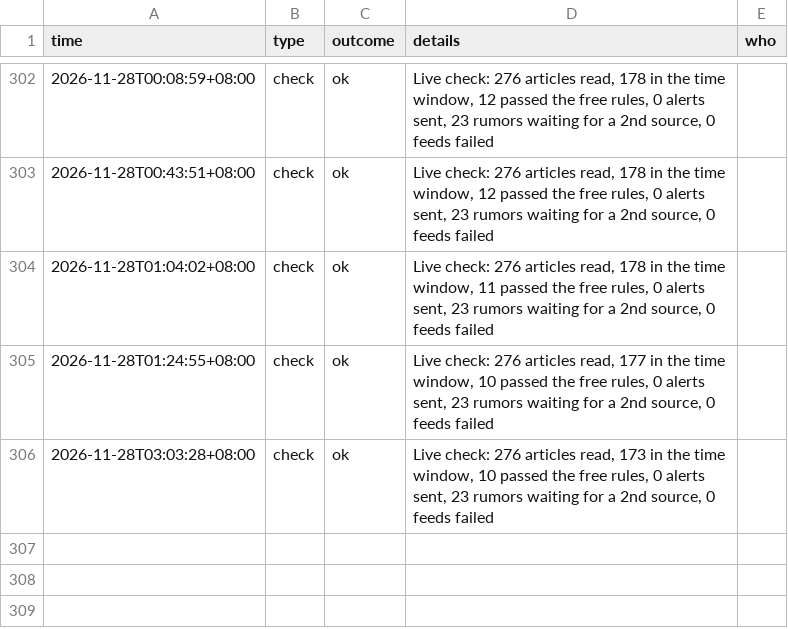
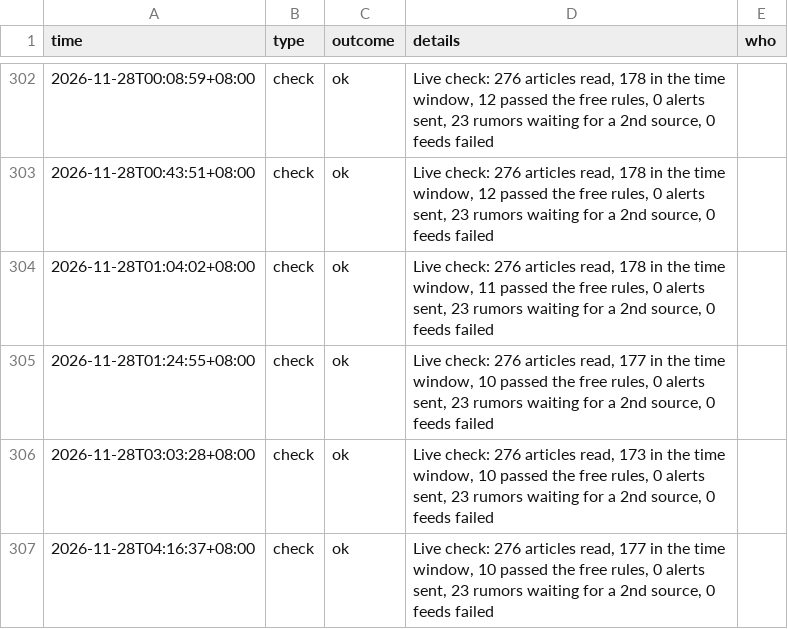
Before and after one commit to kintlibot-netizen/tpm-photo-news, a CSV file: state/activity-cloud.csv, drawn as a sheet; only a part is shown, gaps mark what is left out.

```diff
--- a/state/activity-cloud.csv
+++ b/state/activity-cloud.csv
@@ -306 +306,2 @@ time,type,outcome,details,who
 2026-11-28T03:03:28+08:00,check,ok,"Live check: 276 articles read, 173 in the time window, 10 passed the free rules, 0 alerts sent, 23 rumors waiting for a 2nd source, 0 feeds failed",
+2026-11-28T04:16:37+08:00,check,ok,"Live check: 276 articles read, 177 in the time window, 10 passed the free rules, 0 alerts sent, 23 rumors waiting for a 2nd source, 0 feeds failed",
```
Also changed, not shown: 1 other file.
